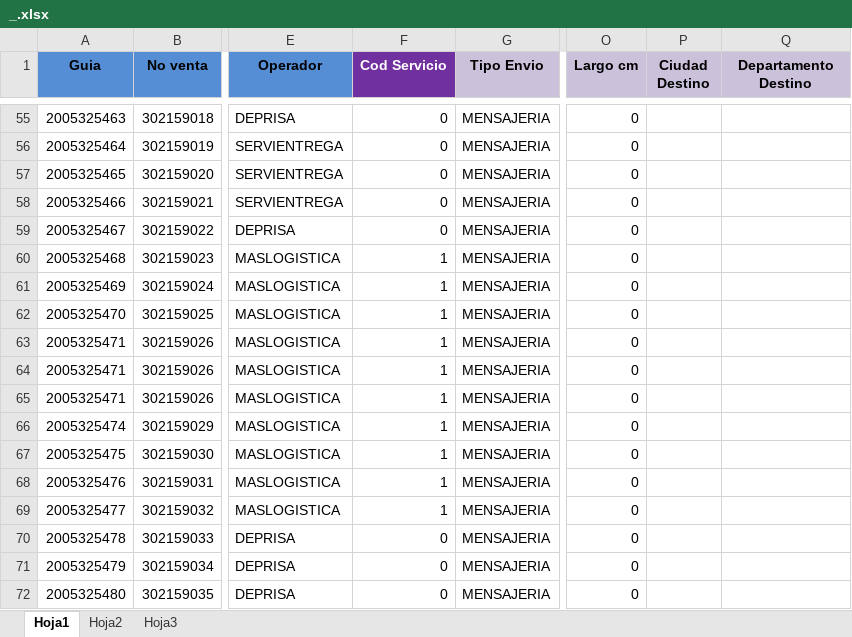
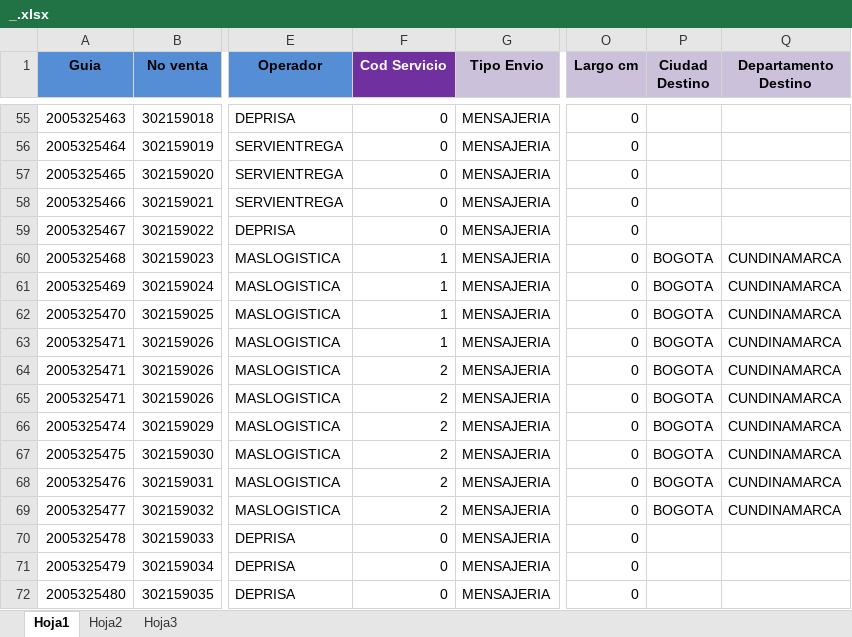
Before and after one commit to SistemasLogi/logi-sistem, an Excel workbook: Files/Temp_alist_adm/_/_.xlsx, sheet Hoja1, drawn as a sheet; only a part is shown, gaps mark what is left out; values as stored, in another font and other column widths than the file's, no borders; conditional formats not drawn; the diff names each change by its address in the sheet, - before the commit and + after, or states it on an @@ line.

Commit message:
Actualizacion de carga de alistamiento xlsx

```diff
--- a/Files/Temp_alist_adm/_/_.xlsx (sheet Hoja1)
+++ b/Files/Temp_alist_adm/_/_.xlsx (sheet Hoja1)
-P60:P69 (Ciudad Destino): (empty)
+P60:P69 (Ciudad Destino): BOGOTA
-Q60:Q69 (Departamento Destino): (empty)
+Q60:Q69 (Departamento Destino): CUNDINAMARCA
-F64:F69 (Cod Servicio): 1
+F64:F69 (Cod Servicio): 2
```
Also changed, not shown: 2 other files.
